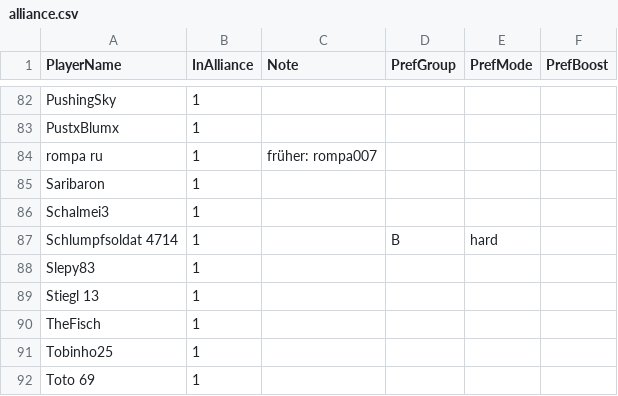
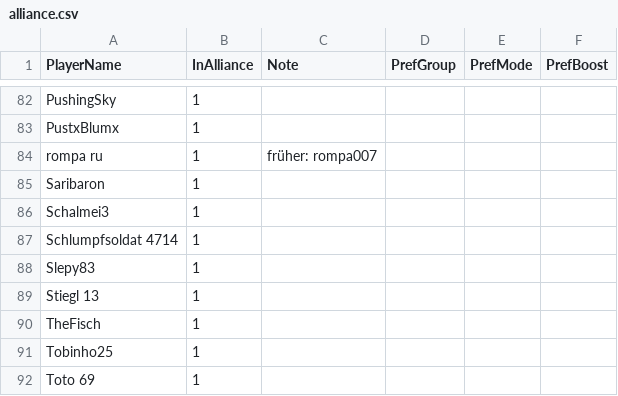
Before and after one commit to its-h4k1/desert-storm-roster-optimizer, a CSV file: data/alliance.csv, drawn as a sheet; only a part is shown, gaps mark what is left out; the diff covers the shown part only.

Commit message:
admin: update alliance.csv via group preferences ui

```diff
--- a/data/alliance.csv
+++ b/data/alliance.csv
@@ -86,3 +86,3 @@ Saribaron,1,,,,
 Schalmei3,1,,,,
-Schlumpfsoldat 4714,1,,B,hard,
+Schlumpfsoldat 4714,1,,,,
 Slepy83,1,,,,
```
Also changed, not shown: 16 edited cells elsewhere in this file.
